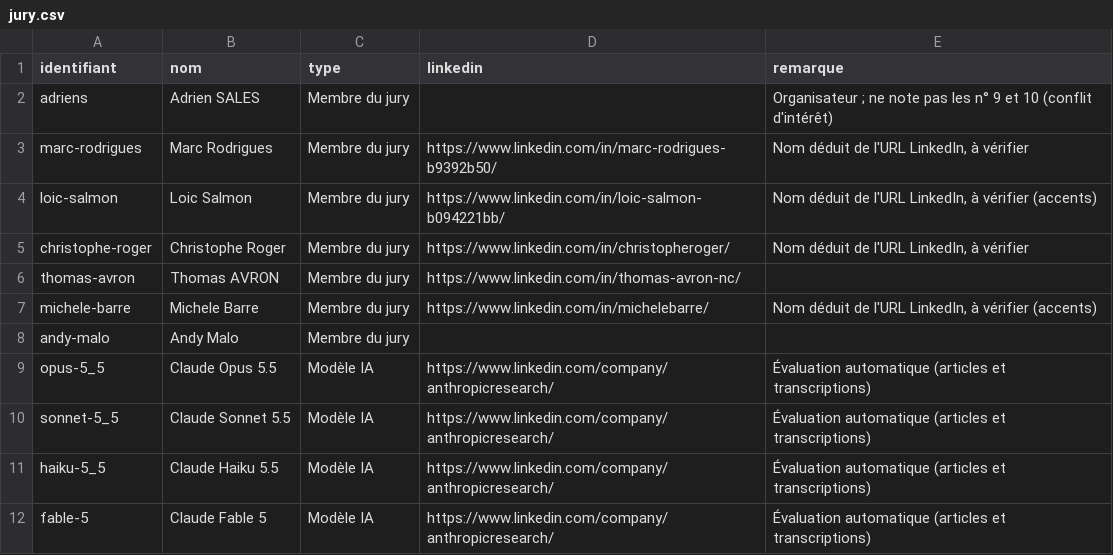
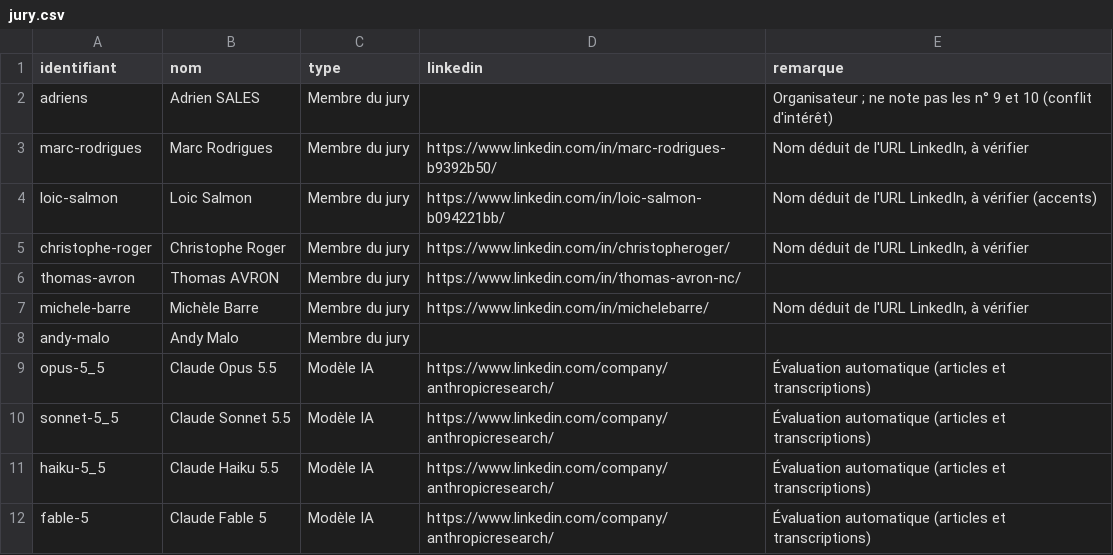
Before and after one commit to 3079rod/eval-hackavp, a CSV file: jury.csv, drawn as a sheet.

```diff
--- a/jury.csv
+++ b/jury.csv
@@ -6,3 +6,3 @@ christophe-roger,Christophe Roger,Membre du jury,https://www.linkedin.com/in/chr
 thomas-avron,Thomas AVRON,Membre du jury,https://www.linkedin.com/in/thomas-avron-nc/,
-michele-barre,Michele Barre,Membre du jury,https://www.linkedin.com/in/michelebarre/,"Nom déduit de l'URL LinkedIn, à vérifier (accents)"
+michele-barre,Michèle Barre,Membre du jury,https://www.linkedin.com/in/michelebarre/,"Nom déduit de l'URL LinkedIn, à vérifier"
 andy-malo,Andy Malo,Membre du jury,,
```
Also changed, not shown: michele-barre_grille_hackavp_notation.csv, vote_prix_du_jury.csv, 3 other files.
